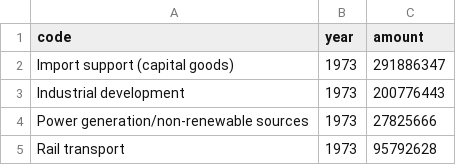
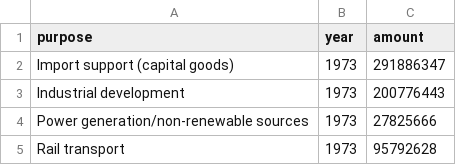
Before and after one commit to mkarroqe/Info-Vis, a CSV file: Mini-Projects/02-Temporal/data/vis2Data.csv, drawn as a sheet; only a part is shown.

```diff
--- a/Mini-Projects/02-Temporal/data/vis2Data.csv
+++ b/Mini-Projects/02-Temporal/data/vis2Data.csv
@@ -1,2 +1,2 @@
-code,year,amount
+purpose,year,amount
 Import support (capital goods),1973,291886347
```
Also changed, not shown: 6 other files.
